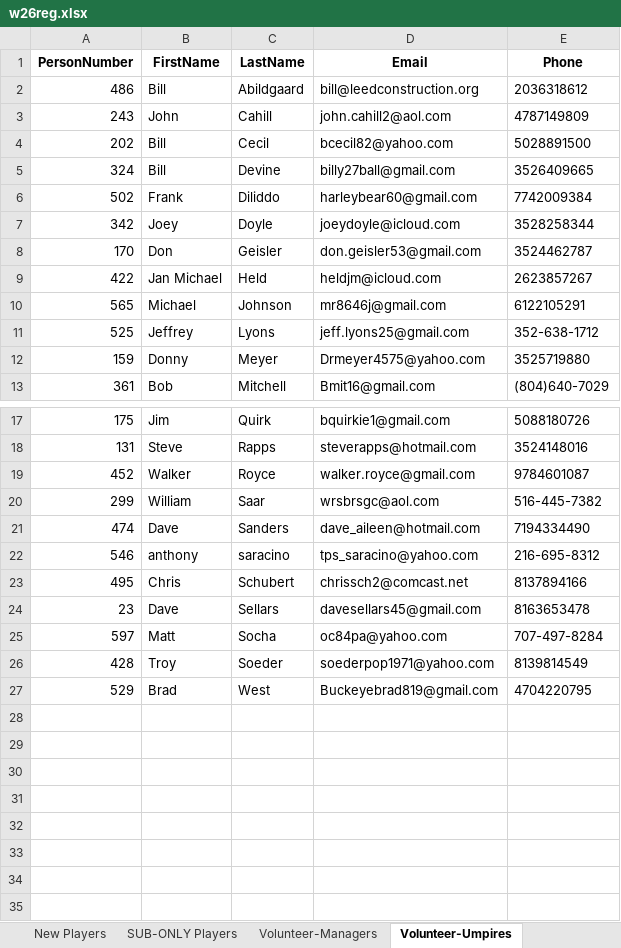
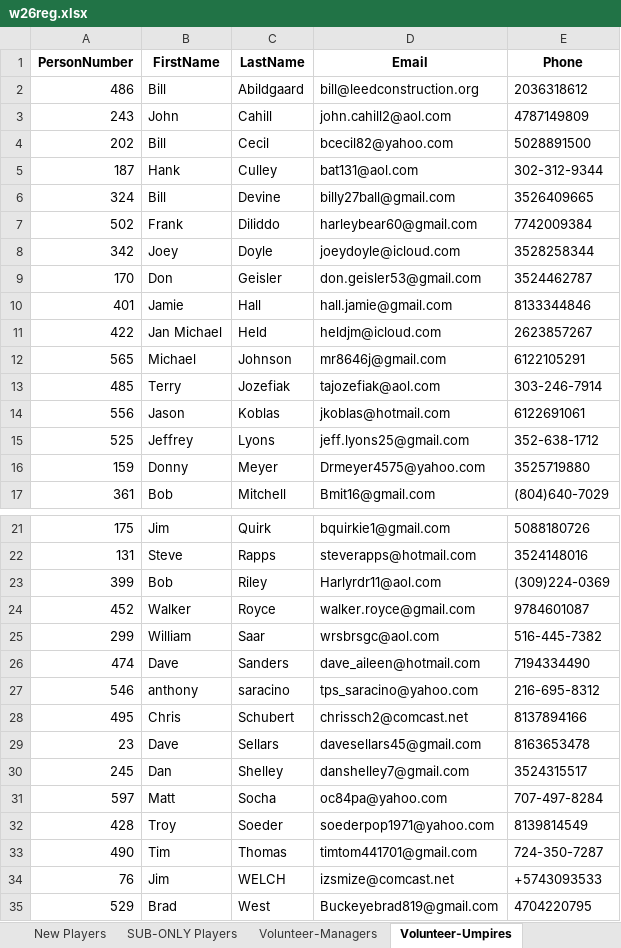
Before and after one commit to JamieHall1962/VillagesD1Softball, an Excel workbook: w26reg.xlsx, sheet Volunteer-Umpires, drawn as a sheet; only a part is shown, gaps mark what is left out; values as stored, in another font and other column widths than the file's, no borders; the diff names each change by its address in the sheet, - before the commit and + after, or states it on an @@ line.

```diff
--- a/w26reg.xlsx (sheet Volunteer-Umpires)
+++ b/w26reg.xlsx (sheet Volunteer-Umpires)
+row 5: 187 | Hank | Culley | bat131@aol.com | 302-312-9344
+row 10: 401 | Jamie | Hall | hall.jamie@gmail.com | 8133344846
+row 13: 485 | Terry | Jozefiak | tajozefiak@aol.com | 303-246-7914
+row 14: 556 | Jason | Koblas | jkoblas@hotmail.com | 6122691061
+row 23: 399 | Bob | Riley | Harlyrdr11@aol.com | (309)224-0369
+row 30: 245 | Dan | Shelley | danshelley7@gmail.com | 3524315517
+row 33: 490 | Tim | Thomas | timtom441701@gmail.com | 724-350-7287
+row 34: 76 | Jim | WELCH | izsmize@comcast.net | +5743093533
```
Also changed, not shown: sheet Raw Cleaned, sheet Contact Sheet, sheet full_time_players, sheet New Players, sheet SUB-ONLY Players, sheet Volunteer-Scorekeepers, 1 more sheet, 9 other files.
